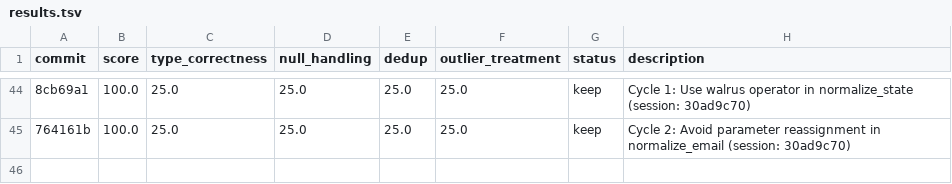
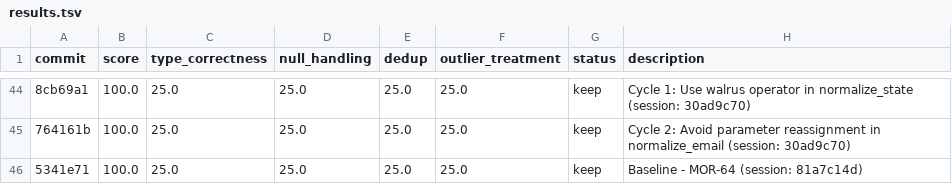
Before and after one commit to bmaguiraz/autoresearcher, a TSV file: experiments/03-data-cleaning/results.tsv, drawn as a sheet; only a part is shown, gaps mark what is left out; the diff names each change by its address in the sheet, - before the commit and + after, or states it on an @@ line.

```diff
--- a/experiments/03-data-cleaning/results.tsv
+++ b/experiments/03-data-cleaning/results.tsv
+row 46: 5341e71 | 100.0 | 25.0 | 25.0 | 25.0 | 25.0 | keep | Baseline - MOR-64 (session: 81a7c14d)
```
